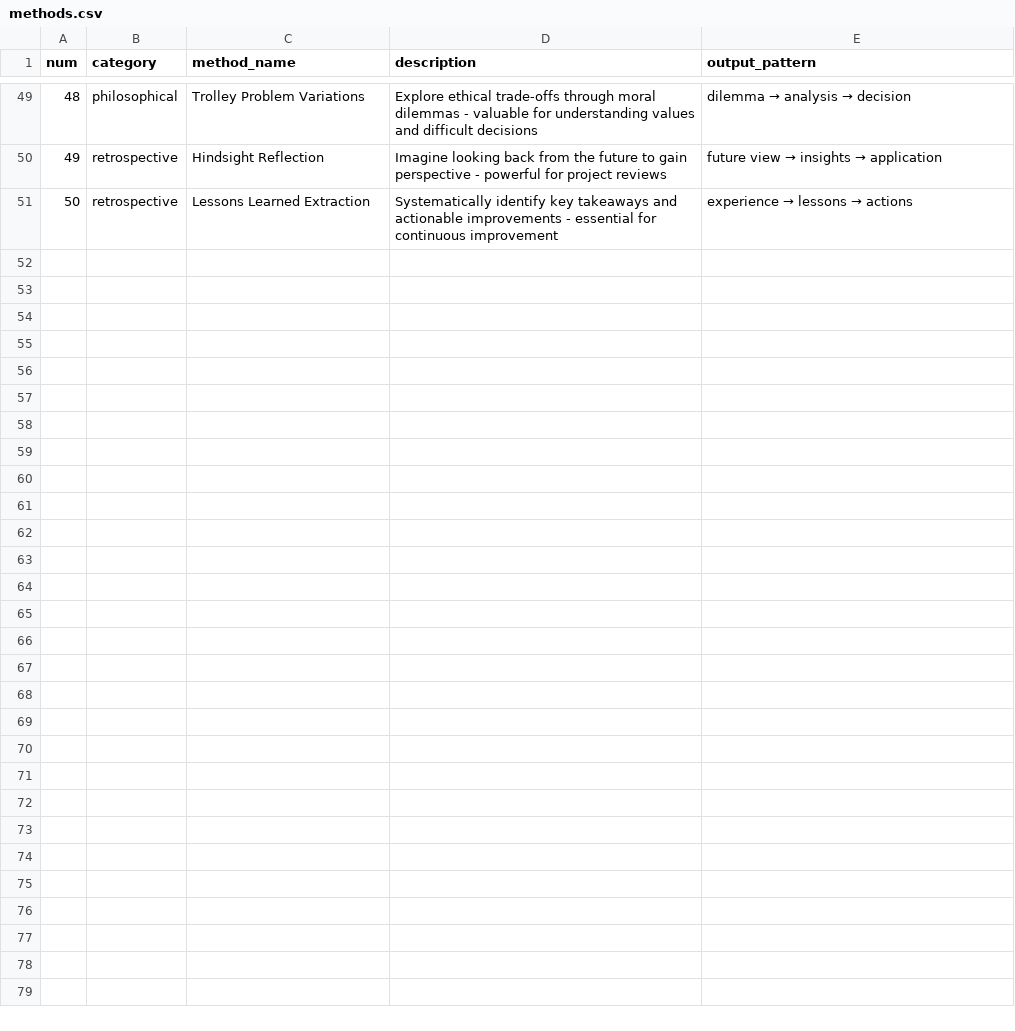
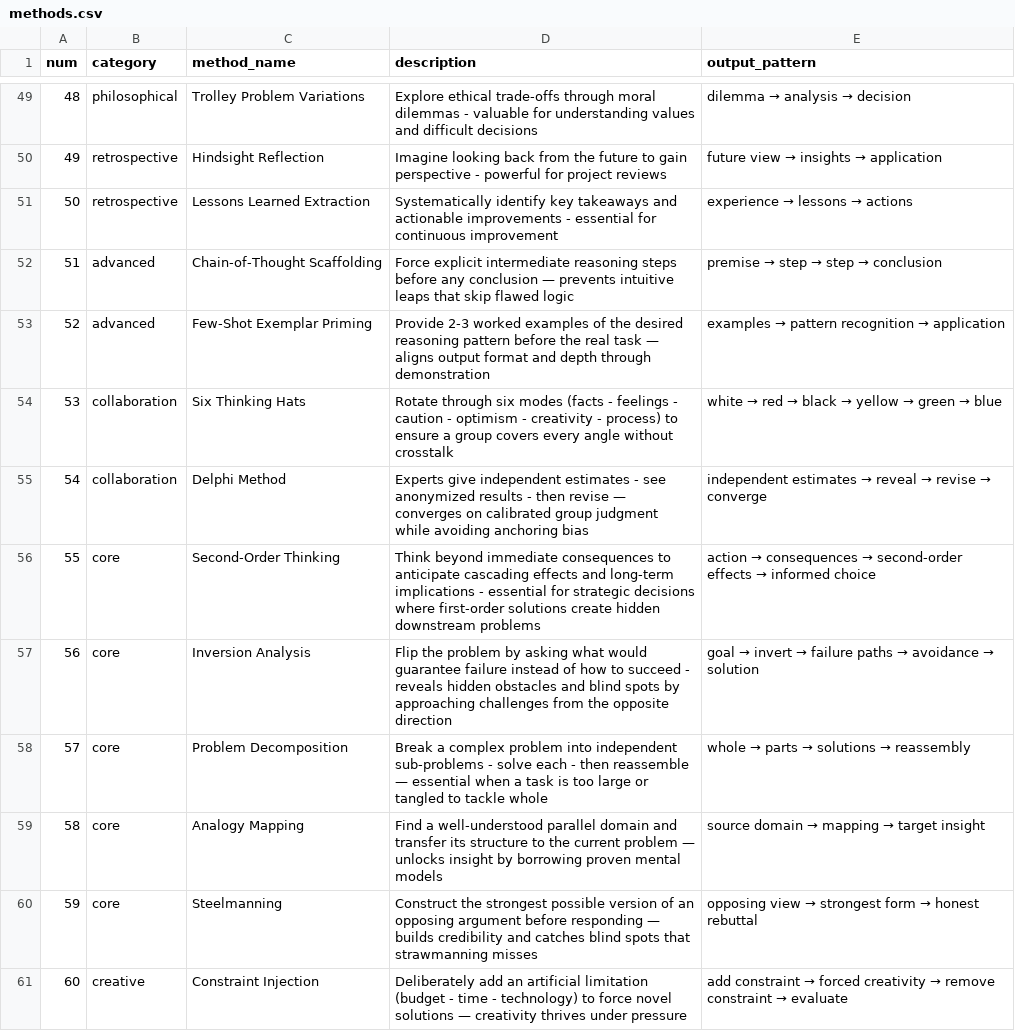
Before and after one commit to RynoHooptyGIT/MyAgents, a CSV file: team/workflows/advanced-elicitation/methods.csv, drawn as a sheet; only a part is shown, gaps mark what is left out; the diff covers the shown part only; the diff names each change by its address in the sheet, - before the commit and + after, or states it on an @@ line.

```diff
--- a/team/workflows/advanced-elicitation/methods.csv
+++ b/team/workflows/advanced-elicitation/methods.csv
+row 52: 51 | advanced | Chain-of-Thought Scaffolding | Force explicit intermediate reasoning steps before any conclusion — prevents intuitive leaps that skip flawed logic | premise → step → step → conclusion
+row 53: 52 | advanced | Few-Shot Exemplar Priming | Provide 2-3 worked examples of the desired reasoning pattern before the real task — aligns output format and depth through demonstration | examples → pattern recognition → application
+row 54: 53 | collaboration | Six Thinking Hats | Rotate through six modes (facts - feelings - caution - optimism - creativity - process) to ensure a group covers every angle without crosstalk | white → red → black → yellow → green → blue
+row 55: 54 | collaboration | Delphi Method | Experts give independent estimates - see anonymized results - then revise — converges on calibrated group judgment while avoiding anchoring bias | independent estimates → reveal → revise → converge
+row 56: 55 | core | Second-Order Thinking | Think beyond immediate consequences to anticipate cascading effects and long-term implications - essential for strategic decisions where first-order solutions create hidden downstream problems | action → consequences → second-order effects → informed choice
+row 57: 56 | core | Inversion Analysis | Flip the problem by asking what would guarantee failure instead of how to succeed - reveals hidden obstacles and blind spots by approaching challenges from the opposite direction | goal → invert → failure paths → avoidance → solution
+row 58: 57 | core | Problem Decomposition | Break a complex problem into independent sub-problems - solve each - then reassemble — essential when a task is too large or tangled to tackle whole | whole → parts → solutions → reassembly
+row 59: 58 | core | Analogy Mapping | Find a well-understood parallel domain and transfer its structure to the current problem — unlocks insight by borrowing proven mental models | source domain → mapping → target insight
+row 60: 59 | core | Steelmanning | Construct the strongest possible version of an opposing argument before responding — builds credibility and catches blind spots that strawmanning misses | opposing view → strongest form → honest rebuttal
+row 61: 60 | creative | Constraint Injection | Deliberately add an artificial limitation (budget - time - technology) to force novel solutions — creativity thrives under pressure | add constraint → forced creativity → remove constraint → evaluate
```
Also changed, not shown: 9 added rows elsewhere in this file, 12 other files.
